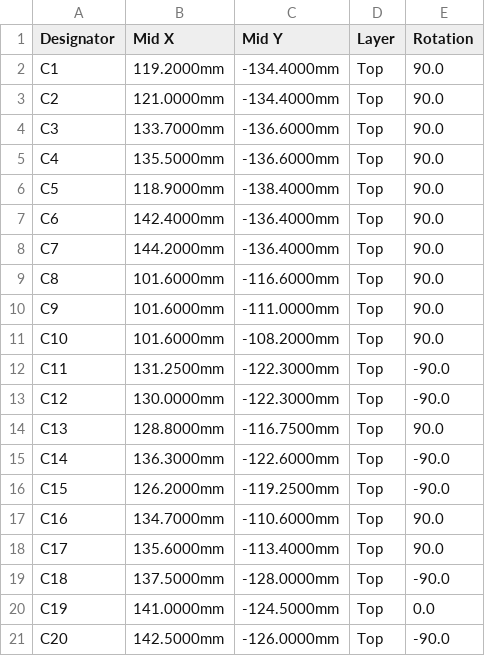
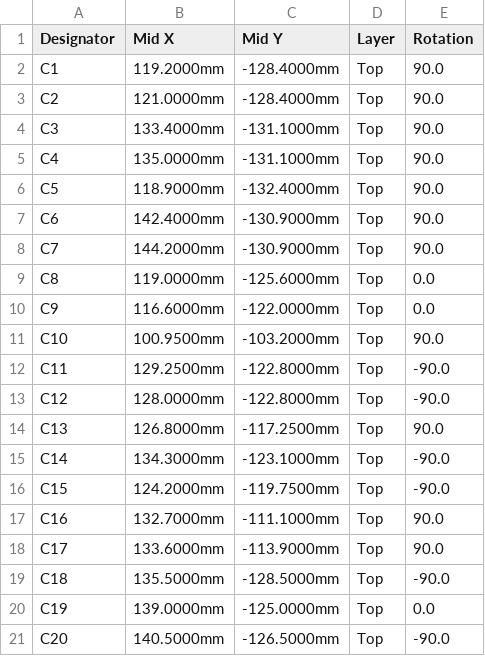
Before and after one commit to ohameiri/maya, a CSV file: hardware/lr2021-esp32s3/fab/lr2021_esp32s3_cpl_jlcpcb.csv, drawn as a sheet; only a part is shown; the diff covers the shown part only.

```diff
--- a/hardware/lr2021-esp32s3/fab/lr2021_esp32s3_cpl_jlcpcb.csv
+++ b/hardware/lr2021-esp32s3/fab/lr2021_esp32s3_cpl_jlcpcb.csv
@@ -1,21 +1,21 @@
 Designator,Mid X,Mid Y,Layer,Rotation
-C1,119.2000mm,-134.4000mm,Top,90.0
-C2,121.0000mm,-134.4000mm,Top,90.0
-C3,133.7000mm,-136.6000mm,Top,90.0
-C4,135.5000mm,-136.6000mm,Top,90.0
-C5,118.9000mm,-138.4000mm,Top,90.0
-C6,142.4000mm,-136.4000mm,Top,90.0
-C7,144.2000mm,-136.4000mm,Top,90.0
-C8,101.6000mm,-116.6000mm,Top,90.0
-C9,101.6000mm,-111.0000mm,Top,90.0
-C10,101.6000mm,-108.2000mm,Top,90.0
-C11,131.2500mm,-122.3000mm,Top,-90.0
-C12,130.0000mm,-122.3000mm,Top,-90.0
-C13,128.8000mm,-116.7500mm,Top,90.0
-C14,136.3000mm,-122.6000mm,Top,-90.0
-C15,126.2000mm,-119.2500mm,Top,-90.0
-C16,134.7000mm,-110.6000mm,Top,90.0
-C17,135.6000mm,-113.4000mm,Top,90.0
-C18,137.5000mm,-128.0000mm,Top,-90.0
-C19,141.0000mm,-124.5000mm,Top,0.0
-C20,142.5000mm,-126.0000mm,Top,-90.0
+C1,119.2000mm,-128.4000mm,Top,90.0
+C2,121.0000mm,-128.4000mm,Top,90.0
+C3,133.4000mm,-131.1000mm,Top,90.0
+C4,135.0000mm,-131.1000mm,Top,90.0
+C5,118.9000mm,-132.4000mm,Top,90.0
+C6,142.4000mm,-130.9000mm,Top,90.0
+C7,144.2000mm,-130.9000mm,Top,90.0
+C8,119.0000mm,-125.6000mm,Top,0.0
+C9,116.6000mm,-122.0000mm,Top,0.0
+C10,100.9500mm,-103.2000mm,Top,90.0
+C11,129.2500mm,-122.8000mm,Top,-90.0
+C12,128.0000mm,-122.8000mm,Top,-90.0
+C13,126.8000mm,-117.2500mm,Top,90.0
+C14,134.3000mm,-123.1000mm,Top,-90.0
+C15,124.2000mm,-119.7500mm,Top,-90.0
+C16,132.7000mm,-111.1000mm,Top,90.0
+C17,133.6000mm,-113.9000mm,Top,90.0
+C18,135.5000mm,-128.5000mm,Top,-90.0
+C19,139.0000mm,-125.0000mm,Top,0.0
+C20,140.5000mm,-126.5000mm,Top,-90.0
```
Also changed, not shown: 96 edited cells elsewhere in this file, hardware/lr2021-esp32s3/fab/lr2021_esp32s3_bom.csv, hardware/lr2021-esp32s3/fab/lr2021_esp32s3_bom_jlcpcb.csv, 27 other files.
